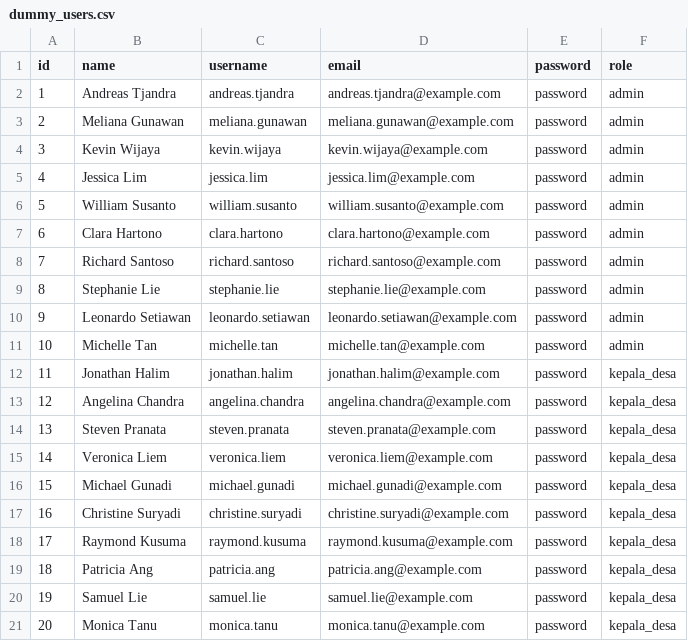
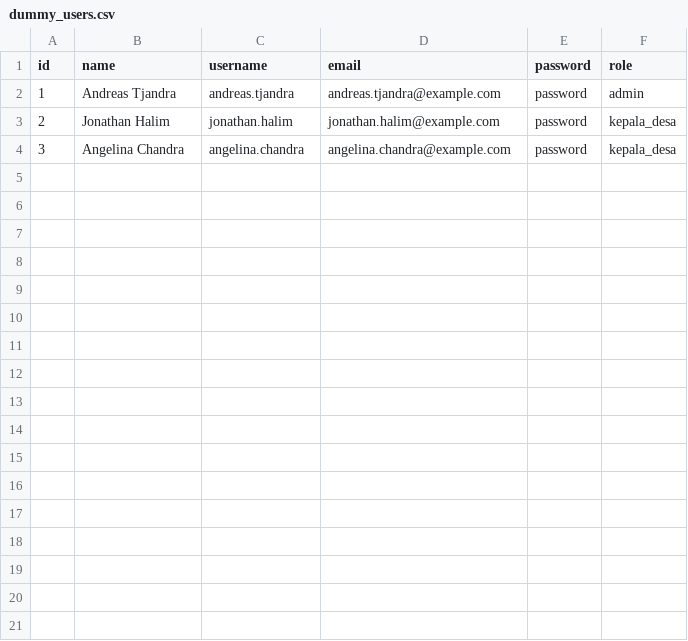
Before and after one commit to Septriyani-22/Kmeans-Clustering-Bansos-Septriyani, a CSV file: database/seeders/data/dummy_users.csv, drawn as a sheet; only a part is shown; the diff covers the shown part only.

```diff
--- a/database/seeders/data/dummy_users.csv
+++ b/database/seeders/data/dummy_users.csv
@@ -2,20 +2,3 @@ id,name,username,email,password,role
 1,Andreas Tjandra,andreas.tjandra,andreas.tjandra@example.com,password,admin
-2,Meliana Gunawan,meliana.gunawan,meliana.gunawan@example.com,password,admin
-3,Kevin Wijaya,kevin.wijaya,kevin.wijaya@example.com,password,admin
-4,Jessica Lim,jessica.lim,jessica.lim@example.com,password,admin
-5,William Susanto,william.susanto,william.susanto@example.com,password,admin
-6,Clara Hartono,clara.hartono,clara.hartono@example.com,password,admin
-7,Richard Santoso,richard.santoso,richard.santoso@example.com,password,admin
-8,Stephanie Lie,stephanie.lie,stephanie.lie@example.com,password,admin
-9,Leonardo Setiawan,leonardo.setiawan,leonardo.setiawan@example.com,password,admin
-10,Michelle Tan,michelle.tan,michelle.tan@example.com,password,admin
-11,Jonathan Halim,jonathan.halim,jonathan.halim@example.com,password,kepala_desa
-12,Angelina Chandra,angelina.chandra,angelina.chandra@example.com,password,kepala_desa
-13,Steven Pranata,steven.pranata,steven.pranata@example.com,password,kepala_desa
-14,Veronica Liem,veronica.liem,veronica.liem@example.com,password,kepala_desa
-15,Michael Gunadi,michael.gunadi,michael.gunadi@example.com,password,kepala_desa
-16,Christine Suryadi,christine.suryadi,christine.suryadi@example.com,password,kepala_desa
-17,Raymond Kusuma,raymond.kusuma,raymond.kusuma@example.com,password,kepala_desa
-18,Patricia Ang,patricia.ang,patricia.ang@example.com,password,kepala_desa
-19,Samuel Lie,samuel.lie,samuel.lie@example.com,password,kepala_desa
-20,Monica Tanu,monica.tanu,monica.tanu@example.com,password,kepala_desa
+2,Jonathan Halim,jonathan.halim,jonathan.halim@example.com,password,kepala_desa
+3,Angelina Chandra,angelina.chandra,angelina.chandra@example.com,password,kepala_desa
```
Also changed, not shown: 10 removed rows elsewhere in this file, 14 other files.
